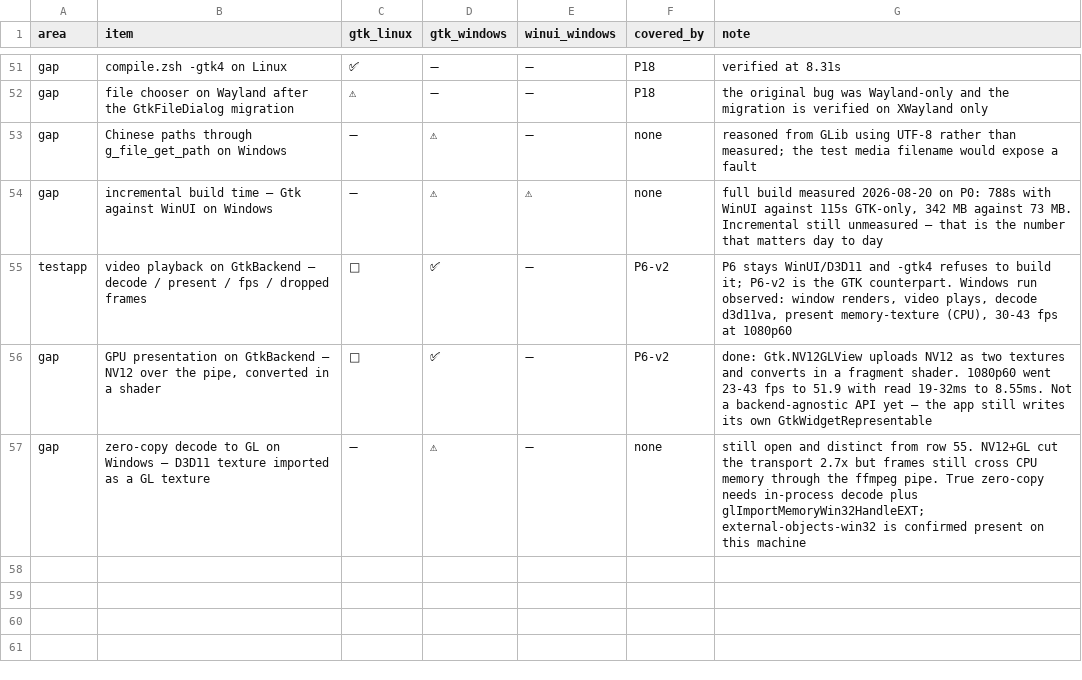
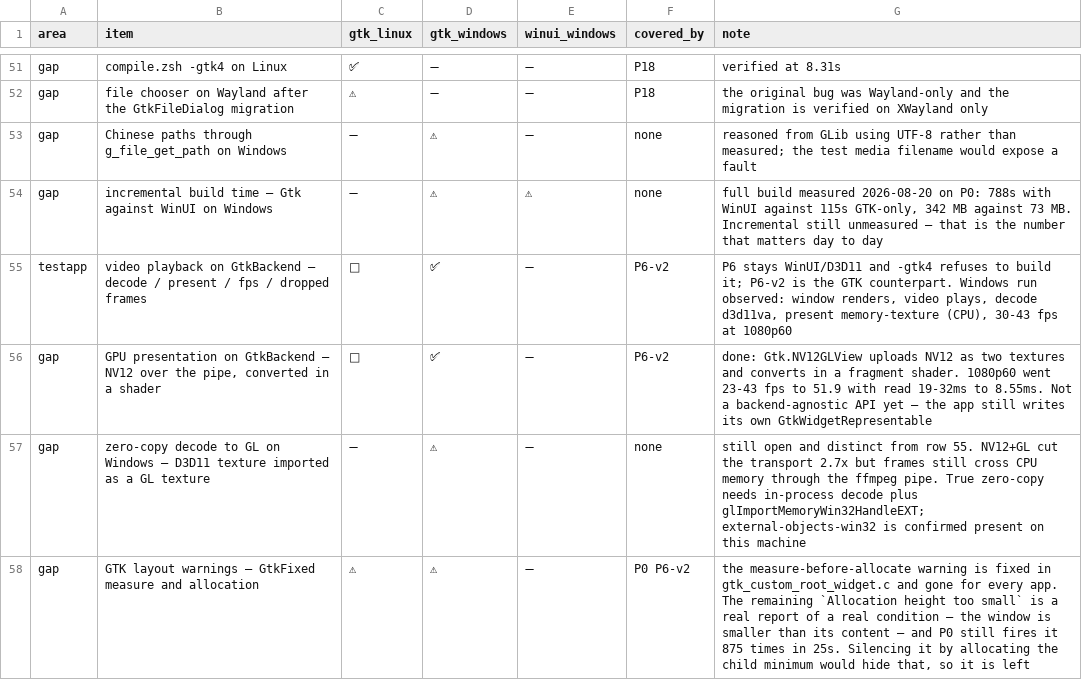
Before and after one commit to raliclo/swift-cross-ui, a CSV file: testapp/coverage-matrix.csv, drawn as a sheet; only a part is shown, gaps mark what is left out; the diff names each change by its address in the sheet, - before the commit and + after, or states it on an @@ line.

```diff
--- a/testapp/coverage-matrix.csv
+++ b/testapp/coverage-matrix.csv
+row 58: gap | GTK layout warnings — GtkFixed measure and allocation | ⚠ | ⚠ | ➖ | P0 P6-v2 | the measure-before-allocate warning is fixed in gtk_custom_root_widget.c and gone for every app. The remaining `Allocation height too small` is a real report of a real condition — the window is smaller than its content — and P0 still fires it 875 times in 25s. Silencing it by allocating the child minimum would hide that, so it is left
```
Also changed, not shown: 2 other files.
